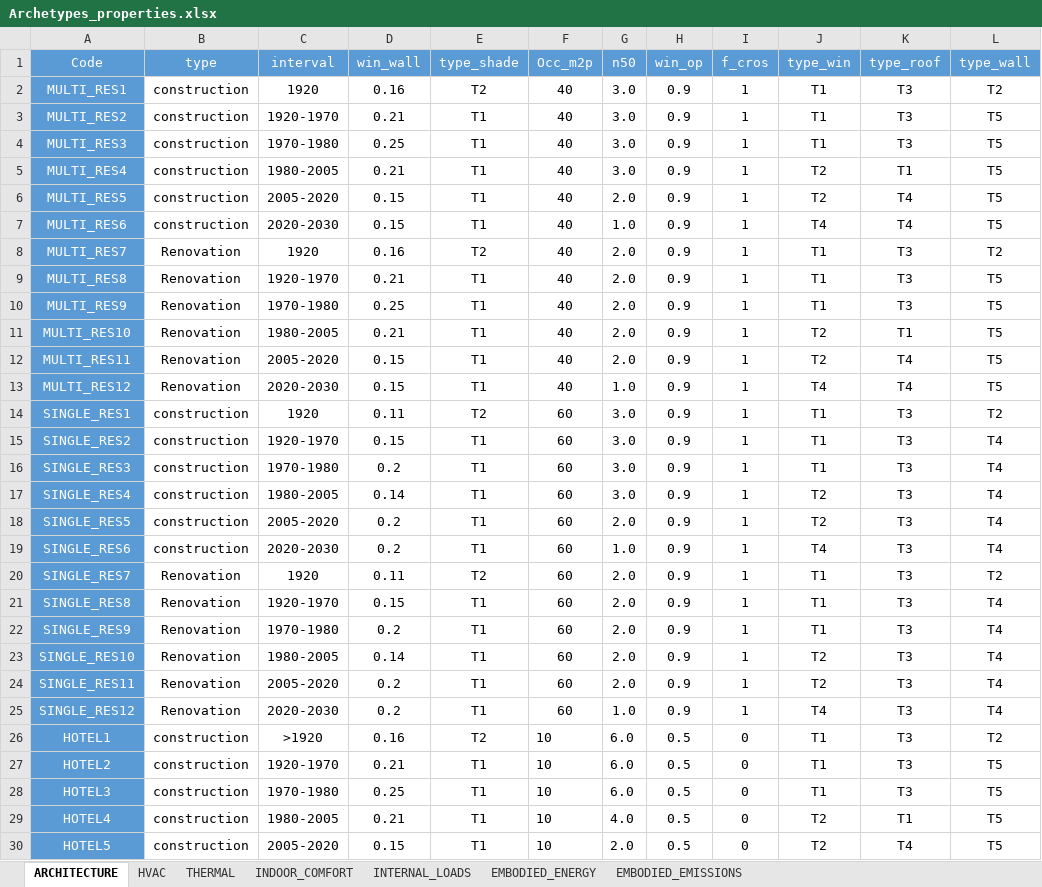
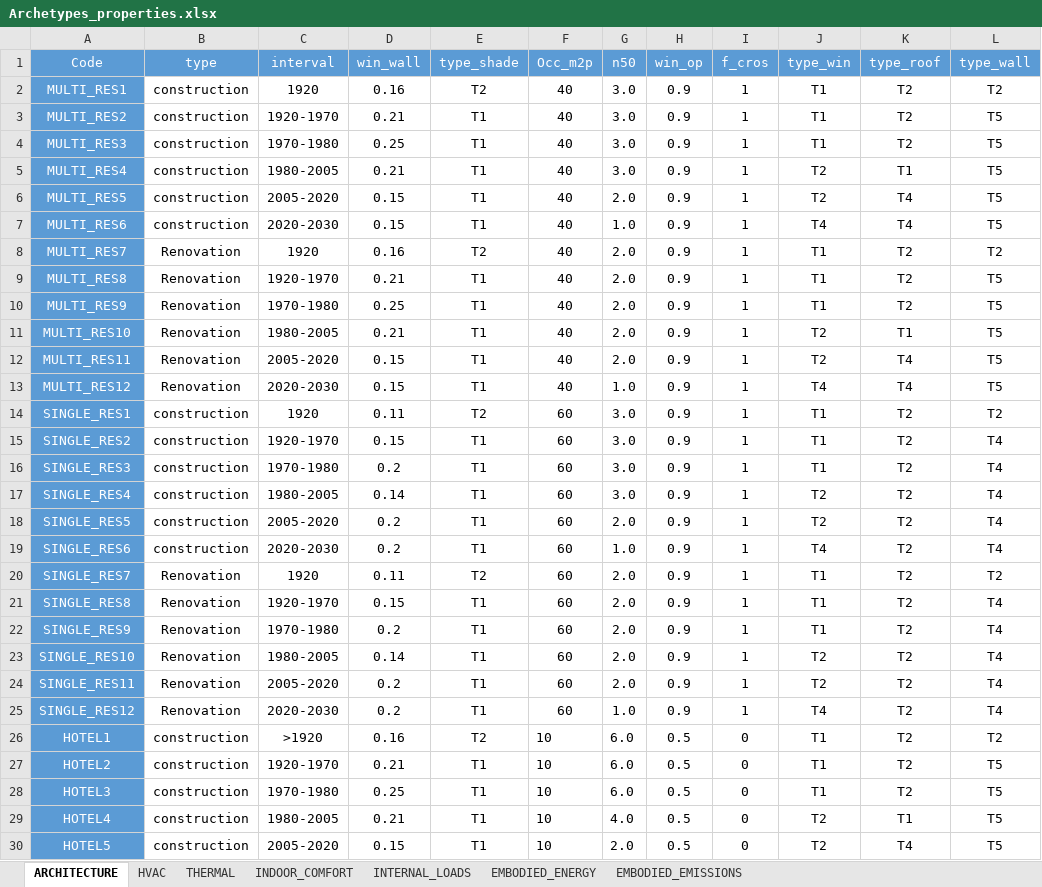
Before and after one commit to architecture-building-systems/CityEnergyAnalyst, an Excel workbook: cea/databases/CH/Archetypes/Archetypes_properties.xlsx, sheet ARCHITECTURE, drawn as a sheet; only a part is shown; values as stored, in another font and other column widths than the file's, no borders; the diff covers the shown part only; the diff names each change by its address in the sheet, - before the commit and + after, or states it on an @@ line.

Commit message:
slight changes to archetypes

```diff
--- a/cea/databases/CH/Archetypes/Archetypes_properties.xlsx (sheet ARCHITECTURE)
+++ b/cea/databases/CH/Archetypes/Archetypes_properties.xlsx (sheet ARCHITECTURE)
-K2:K4 (type_roof): T3
+K2:K4 (type_roof): T2
-K8:K10 (type_roof): T3
+K8:K10 (type_roof): T2
-K14:K28 (type_roof): T3
+K14:K28 (type_roof): T2
```
Also changed, not shown: 57 edited cells elsewhere in this sheet.
